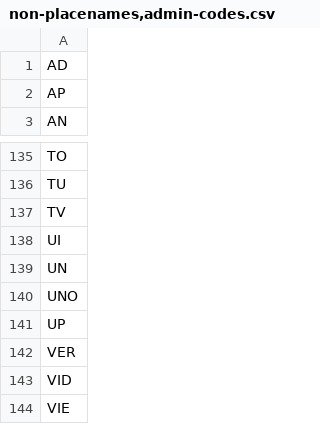
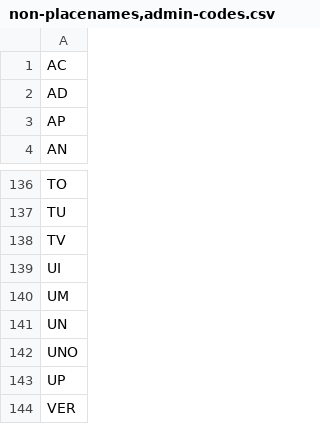
Before and after one commit to OpenSextant/Xponents, a CSV file: solr/etc/gazetteer/filters/non-placenames,admin-codes.csv, drawn as a sheet; only a part is shown, gaps mark what is left out; the shorter side is filled out with more unchanged rows; the diff names each change by its address in the sheet, - before the commit and + after, or states it on an @@ line.

```diff
--- a/solr/etc/gazetteer/filters/non-placenames,admin-codes.csv
+++ b/solr/etc/gazetteer/filters/non-placenames,admin-codes.csv
+row 1: AC
+row 140: UM
```
Also changed, not shown: solr/etc/gazetteer/filters/non-placenames,acronym.csv, solr/etc/gazetteer/filters/non-placenames.csv, 2 other files.
